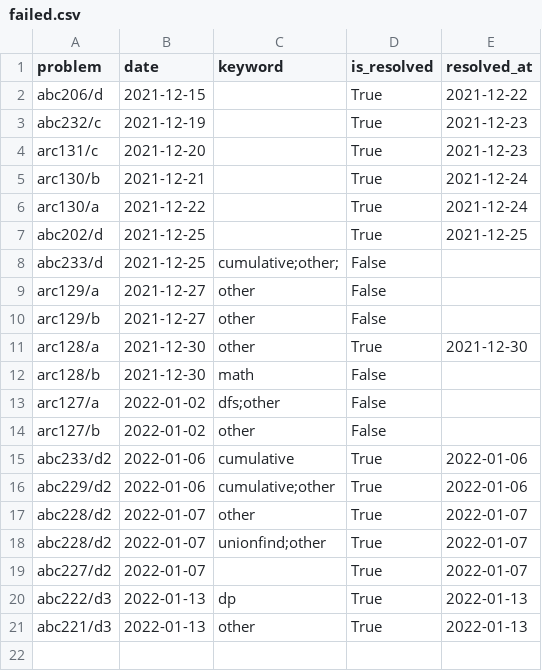
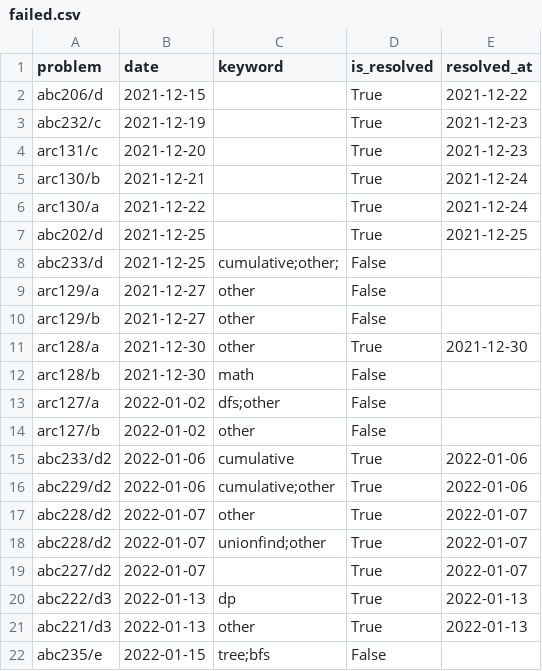
Before and after one commit to YadaYuki/atcoder-, a CSV file: csv/failed.csv, drawn as a sheet; the diff names each change by its address in the sheet, - before the commit and + after, or states it on an @@ line.

Commit message:
Failed to solve  e 😢

```diff
--- a/csv/failed.csv
+++ b/csv/failed.csv
+row 22: abc235/e | 2022-01-15 | tree;bfs | False
```
Also changed, not shown: 1 other file.
